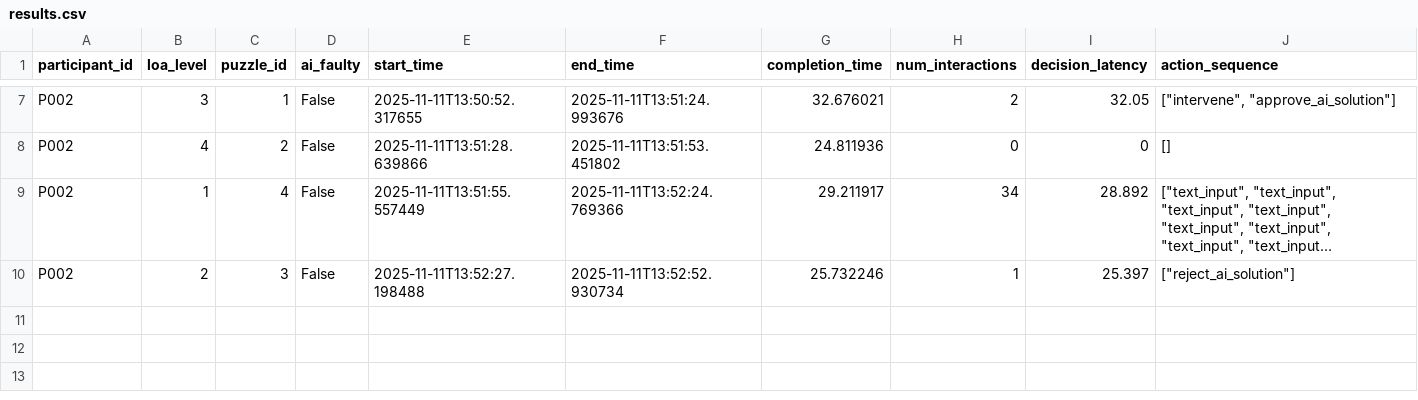
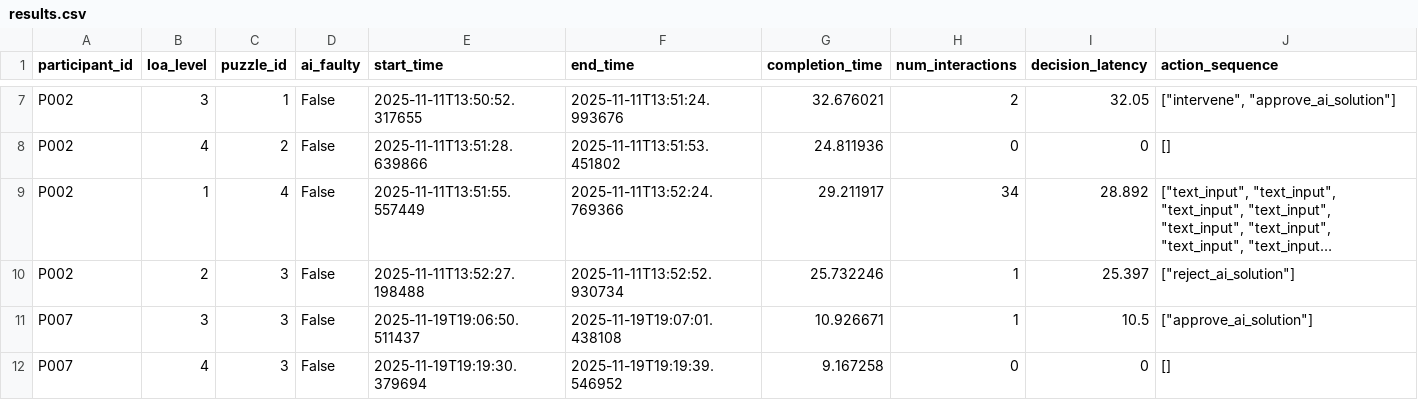
Before and after one commit to jiya-agrawal/HTI-Project, a CSV file: data/results.csv, drawn as a sheet; only a part is shown, gaps mark what is left out; long unchanged cells end in …; rows hold the shown columns only; the diff covers the shown part only; the diff names each change by its address in the sheet, - before the commit and + after, or states it on an @@ line.

```diff
--- a/data/results.csv
+++ b/data/results.csv
+row 11: P007 | 3 | 3 | False | 2025-11-19T19:06:50.511437 | 2025-11-19T19:07:01.438108 | 10.926671 | 1 | 10.5 | ["approve_ai_solution"]
+row 12: P007 | 4 | 3 | False | 2025-11-19T19:19:30.379694 | 2025-11-19T19:19:39.546952 | 9.167258 | 0 | 0 | []
```
Also changed, not shown: 5 added rows elsewhere in this file, 7 other files.
